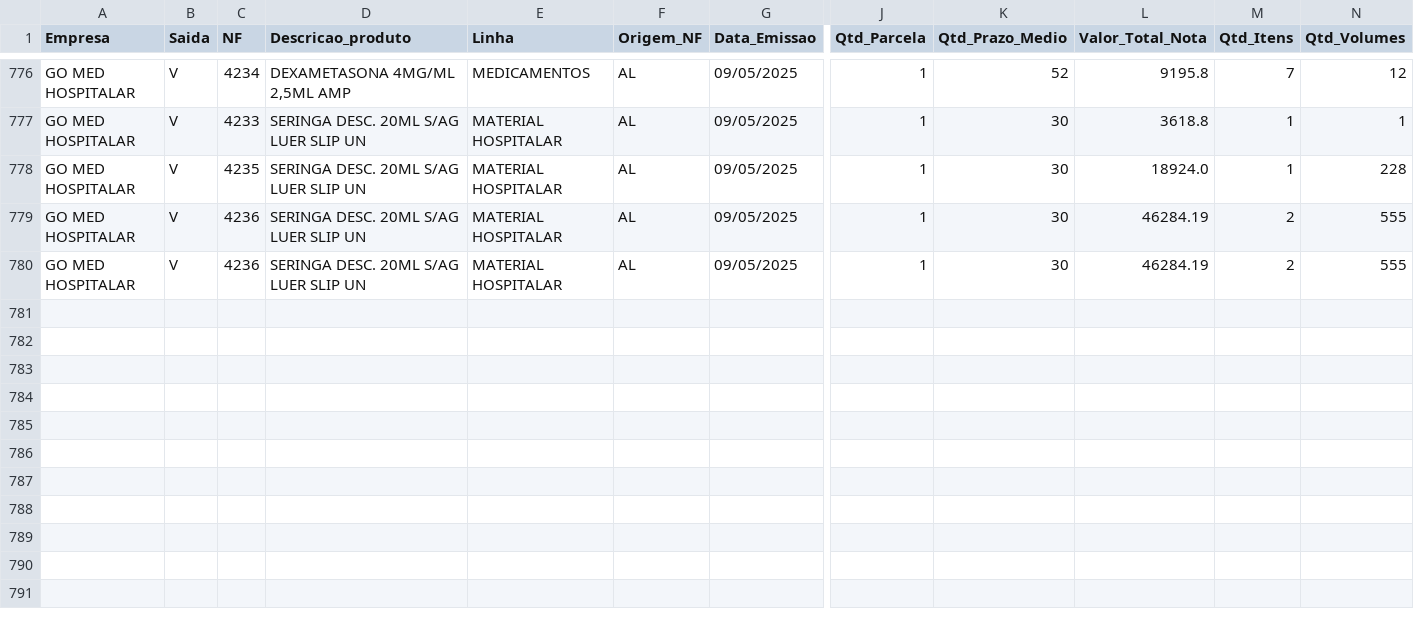
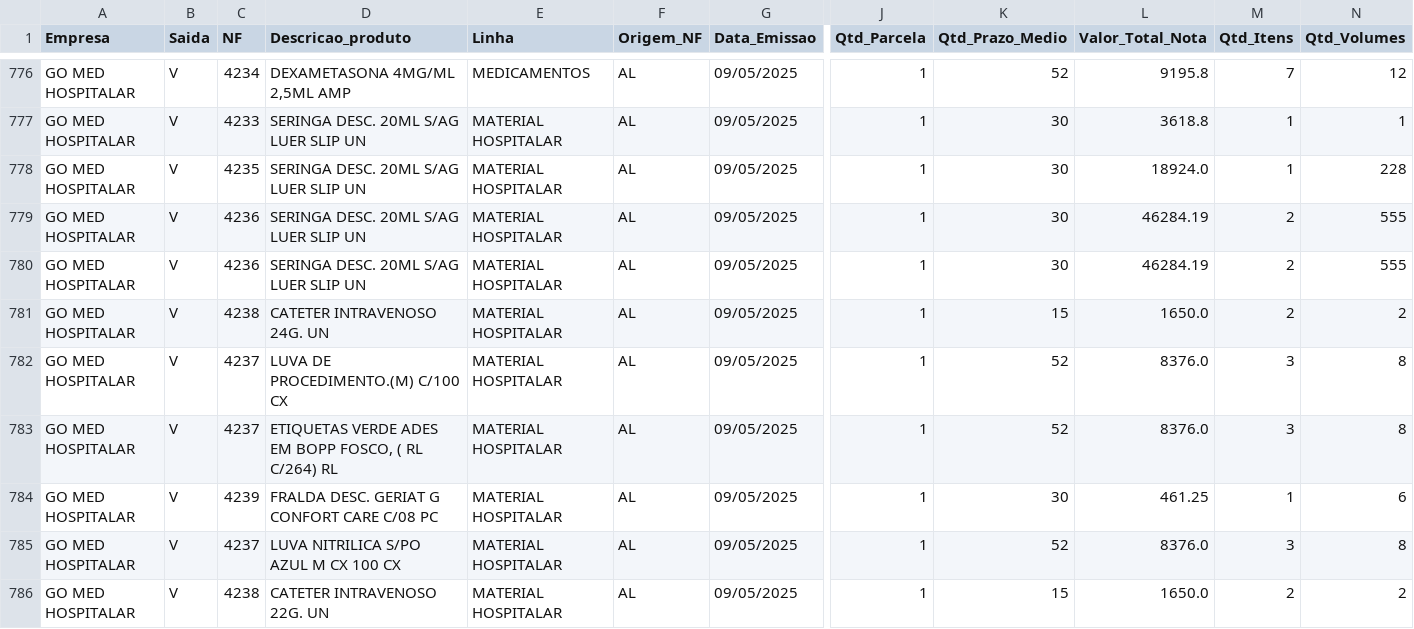
Before and after one commit to RoqueChristian/go-med-mob, a CSV file: df_vendas.csv, drawn as a sheet; only a part is shown, gaps mark what is left out; rows hold the shown columns only; the diff names each change by its address in the sheet, - before the commit and + after, or states it on an @@ line.

Commit message:
Add files via upload

```diff
--- a/df_vendas.csv
+++ b/df_vendas.csv
+row 781: GO MED HOSPITALAR | V | 4238 | CATETER INTRAVENOSO 24G. UN | MATERIAL HOSPITALAR | AL | 09/05/2025 | 1 | 15 | 1650.0 | 2 | 2
+row 782: GO MED HOSPITALAR | V | 4237 | LUVA DE PROCEDIMENTO.(M) C/100 CX | MATERIAL HOSPITALAR | AL | 09/05/2025 | 1 | 52 | 8376.0 | 3 | 8
+row 783: GO MED HOSPITALAR | V | 4237 | ETIQUETAS VERDE ADES EM BOPP FOSCO, ( RL C/264) RL | MATERIAL HOSPITALAR | AL | 09/05/2025 | 1 | 52 | 8376.0 | 3 | 8
+row 784: GO MED HOSPITALAR | V | 4239 | FRALDA DESC. GERIAT G CONFORT CARE C/08 PC | MATERIAL HOSPITALAR | AL | 09/05/2025 | 1 | 30 | 461.25 | 1 | 6
+row 785: GO MED HOSPITALAR | V | 4237 | LUVA NITRILICA S/PO AZUL M CX 100 CX | MATERIAL HOSPITALAR | AL | 09/05/2025 | 1 | 52 | 8376.0 | 3 | 8
+row 786: GO MED HOSPITALAR | V | 4238 | CATETER INTRAVENOSO 22G. UN | MATERIAL HOSPITALAR | AL | 09/05/2025 | 1 | 15 | 1650.0 | 2 | 2
```
